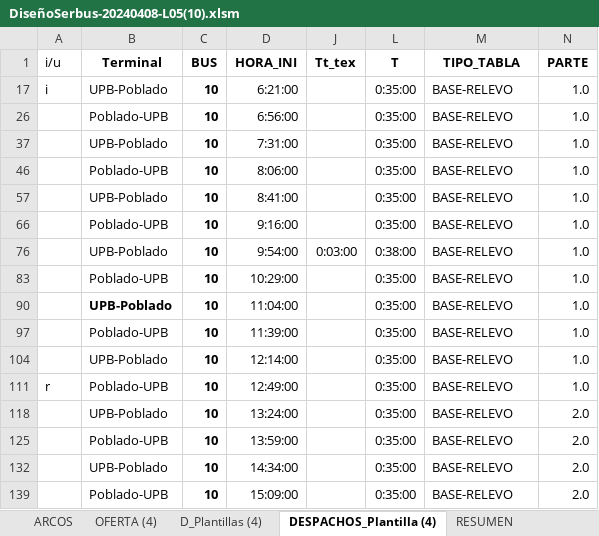
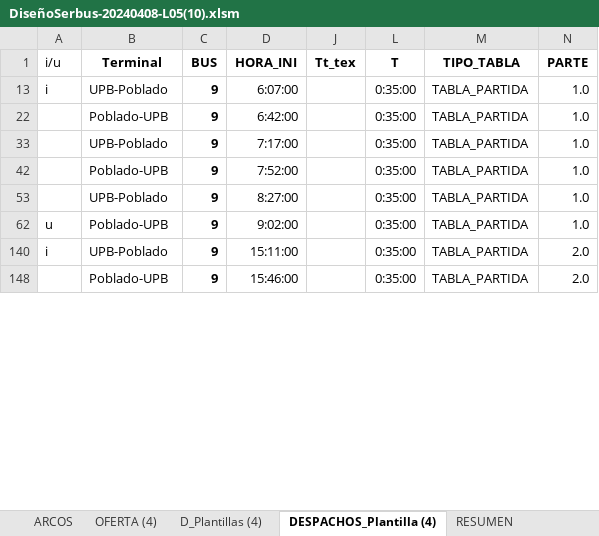
Before and after one commit to tabarespozos/Network_Flow, an Excel workbook: Proyecto/Datos/DiseñoSerbus-20240408-L05(10).xlsm, sheet DESPACHOS_Plantilla (4), drawn as a sheet; only a part is shown; values as stored, in another font and other column widths than the file's, no borders; conditional formats and table styles not drawn; removed rows and columns are numbered as before the commit, all else as after; the diff covers the shown part only; the diff names each change by its address in the sheet, - before the commit and + after, or states it on an @@ line.

```diff
--- a/Proyecto/Datos/DiseñoSerbus-20240408-L05(10).xlsm (sheet DESPACHOS_Plantilla (4))
+++ b/Proyecto/Datos/DiseñoSerbus-20240408-L05(10).xlsm (sheet DESPACHOS_Plantilla (4))
-C13 (BUS): 10
+C13 (BUS): 9
-D13 (HORA_INI): 6:21:00
+D13 (HORA_INI): 6:07:00
-M13 (TIPO_TABLA): BASE-RELEVO
+M13 (TIPO_TABLA): TABLA_PARTIDA
-C22 (BUS): 10
+C22 (BUS): 9
-D22 (HORA_INI): 6:56:00
+D22 (HORA_INI): 6:42:00
-M22 (TIPO_TABLA): BASE-RELEVO
+M22 (TIPO_TABLA): TABLA_PARTIDA
-C33 (BUS): 10
+C33 (BUS): 9
-D33 (HORA_INI): 7:31:00
+D33 (HORA_INI): 7:17:00
-M33 (TIPO_TABLA): BASE-RELEVO
+M33 (TIPO_TABLA): TABLA_PARTIDA
-C42 (BUS): 10
+C42 (BUS): 9
-D42 (HORA_INI): 8:06:00
+D42 (HORA_INI): 7:52:00
-M42 (TIPO_TABLA): BASE-RELEVO
+M42 (TIPO_TABLA): TABLA_PARTIDA
-C53 (BUS): 10
+C53 (BUS): 9
-D53 (HORA_INI): 8:41:00
+D53 (HORA_INI): 8:27:00
-M53 (TIPO_TABLA): BASE-RELEVO
+M53 (TIPO_TABLA): TABLA_PARTIDA
@@ row 66 hidden:  | Poblado-UPB | 10 | 9:16:00 |  | 0:35:00 | BASE-RELEVO | 1.0 @@
@@ row 76 hidden:  | UPB-Poblado | 10 | 9:54:00 | 0:03:00 | 0:38:00 | BASE-RELEVO | 1.0 @@
-A62 (i/u): (empty)
+A62 (i/u): u
-C62 (BUS): 10
+C62 (BUS): 9
-D62 (HORA_INI): 10:29:00
+D62 (HORA_INI): 9:02:00
-M62 (TIPO_TABLA): BASE-RELEVO
+M62 (TIPO_TABLA): TABLA_PARTIDA
@@ row 90 hidden:  | UPB-Poblado | 10 | 11:04:00 |  | 0:35:00 | BASE-RELEVO | 1.0 @@
@@ row 97 hidden:  | Poblado-UPB | 10 | 11:39:00 |  | 0:35:00 | BASE-RELEVO | 1.0 @@
@@ row 104 hidden:  | UPB-Poblado | 10 | 12:14:00 |  | 0:35:00 | BASE-RELEVO | 1.0 @@
@@ row 111 hidden: r | Poblado-UPB | 10 | 12:49:00 |  | 0:35:00 | BASE-RELEVO | 1.0 @@
@@ row 118 hidden:  | UPB-Poblado | 10 | 13:24:00 |  | 0:35:00 | BASE-RELEVO | 2.0 @@
@@ row 125 hidden:  | Poblado-UPB | 10 | 13:59:00 |  | 0:35:00 | BASE-RELEVO | 2.0 @@
@@ row 132 hidden:  | UPB-Poblado | 10 | 14:34:00 |  | 0:35:00 | BASE-RELEVO | 2.0 @@
@@ row 140 unhidden: i | UPB-Poblado | 9 | 15:11:00 |  | 0:35:00 | TABLA_PARTIDA | 2.0 @@
-C148 (BUS): 10
+C148 (BUS): 9
-D148 (HORA_INI): 15:09:00
+D148 (HORA_INI): 15:46:00
-M148 (TIPO_TABLA): BASE-RELEVO
+M148 (TIPO_TABLA): TABLA_PARTIDA
```
Also changed, not shown: 3 hidden or unhidden rows, 16 edited cells and cell formats elsewhere in this sheet, Proyecto/Datos/Diccionario.xlsx, Proyecto/Datos/DiseñoSerbus-20240422-L09(14)-L090014.xlsm, 1 other file.
